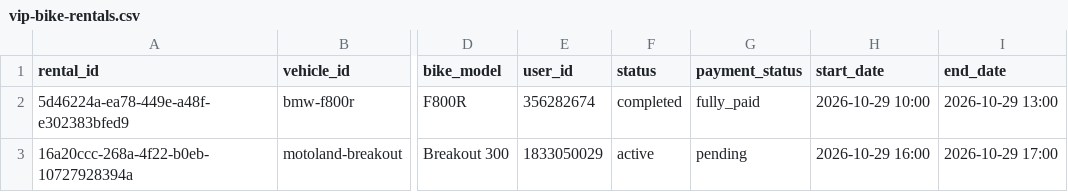
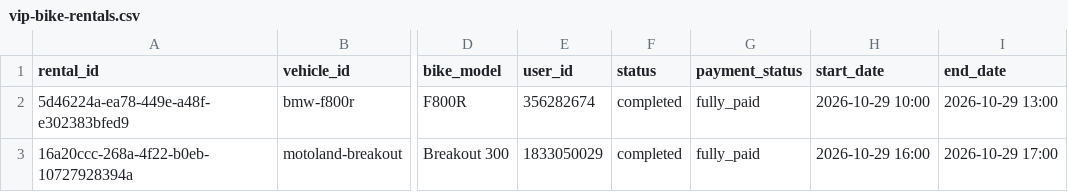
Before and after one commit to salavey13/carTest, a CSV file: public/docs/autoreply/vip-bike-rentals.csv, drawn as a sheet; only a part is shown, gaps mark what is left out; the diff names each change by its address in the sheet, - before the commit and + after, or states it on an @@ line.

Commit message:
chore(rentals): regenerate active rentals CSV from Supabase

```diff
--- a/public/docs/autoreply/vip-bike-rentals.csv
+++ b/public/docs/autoreply/vip-bike-rentals.csv
-F3 (status): active
+F3 (status): completed
-G3 (payment_status): pending
+G3 (payment_status): fully_paid
```
